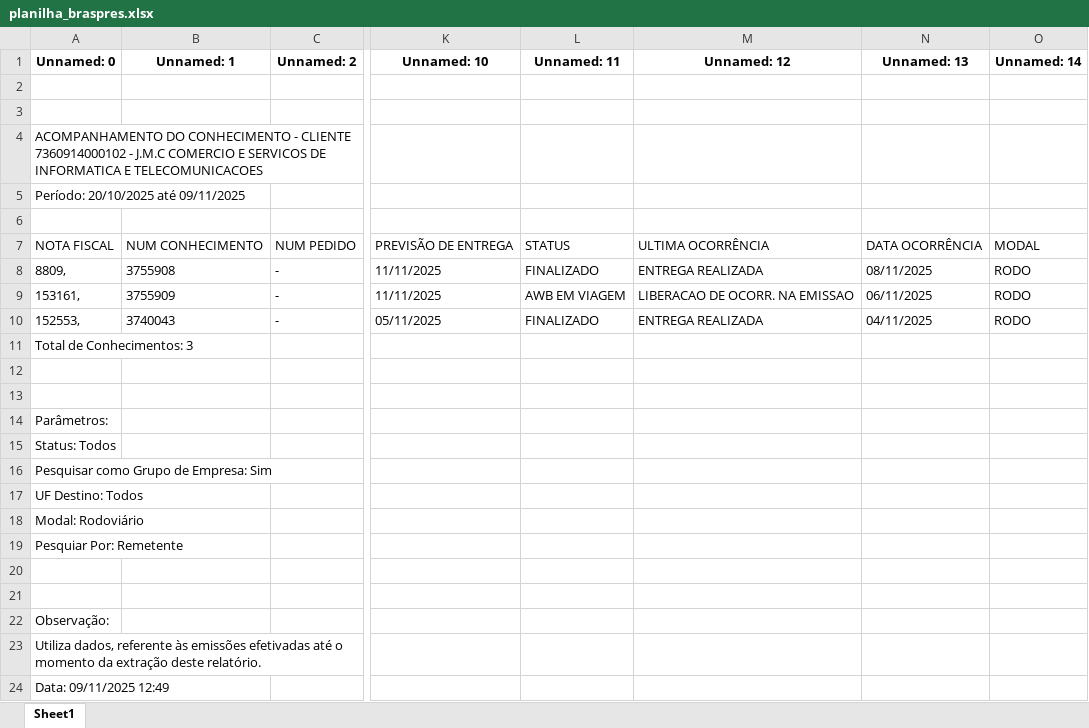
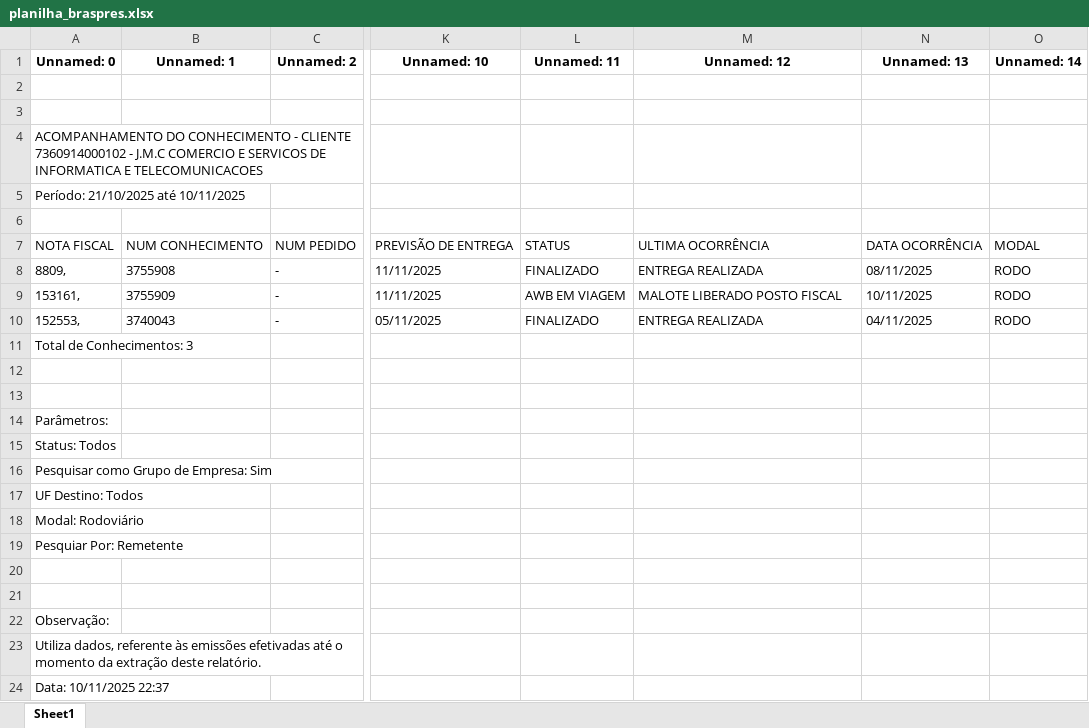
Before and after one commit to cleciocarmais/RPA-ACOMPANHAMENTO-DE-ENTREGA2, an Excel workbook: braspress/planilha_braspres.xlsx, sheet Sheet1, drawn as a sheet; only a part is shown, gaps mark what is left out; values as stored, in another font and other column widths than the file's, no borders; the diff names each change by its address in the sheet, - before the commit and + after, or states it on an @@ line.

```diff
--- a/braspress/planilha_braspres.xlsx (sheet Sheet1)
+++ b/braspress/planilha_braspres.xlsx (sheet Sheet1)
-A5 (Unnamed: 0): Período: 20/10/2025 até 09/11/2025
+A5 (Unnamed: 0): Período: 21/10/2025 até 10/11/2025
-M9 (Unnamed: 12): LIBERACAO DE OCORR. NA EMISSAO
+M9 (Unnamed: 12): MALOTE LIBERADO POSTO FISCAL
-N9 (Unnamed: 13): 06/11/2025
+N9 (Unnamed: 13): 10/11/2025
-A24 (Unnamed: 0): Data: 09/11/2025 12:49
+A24 (Unnamed: 0): Data: 10/11/2025 22:37
```
Also changed, not shown: controlog/planilha_controlog.xlsx, planilha_rota_entregas.xlsx, 11 other files.
